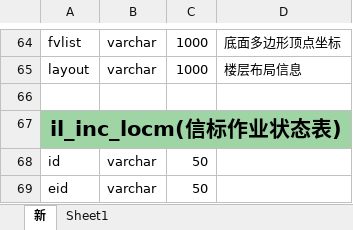
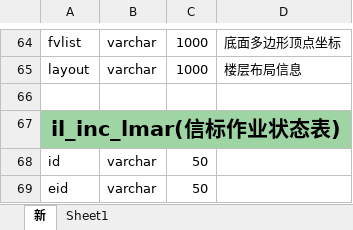
Before and after one commit to 610492664/mysql-, an Excel workbook: 数据库字段说明.xlsx, sheet 新, drawn as a sheet; only a part is shown, gaps mark what is left out; values as stored, in another font and other column widths than the file's, no borders; the diff names each change by its address in the sheet, - before the commit and + after, or states it on an @@ line.

```diff
--- a/数据库字段说明.xlsx (sheet 新)
+++ b/数据库字段说明.xlsx (sheet 新)
-A67: il_inc_locm(信标作业状态表)
+A67: il_inc_lmar(信标作业状态表)
```
Also changed, not shown: 13 other files.
